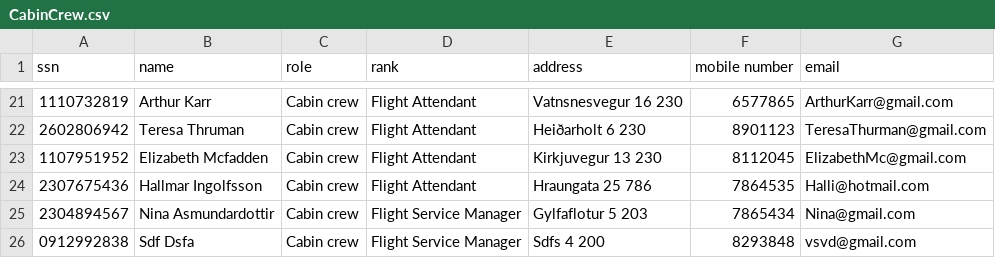
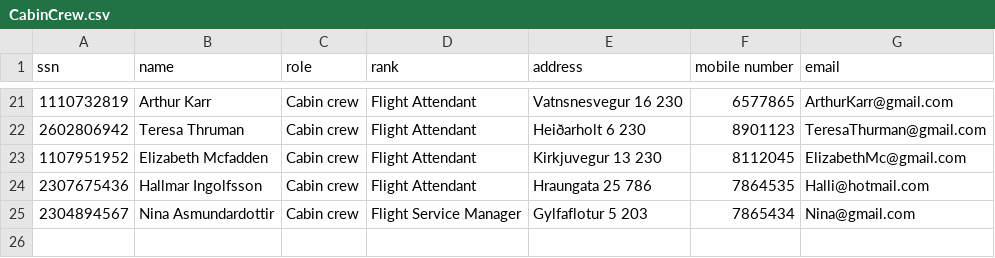
Before and after one commit to harpasteingrims/Dagbok, a CSV file: csv_files/CabinCrew.csv, drawn as a sheet; only a part is shown, gaps mark what is left out; the diff names each change by its address in the sheet, - before the commit and + after, or states it on an @@ line.

```diff
--- a/csv_files/CabinCrew.csv
+++ b/csv_files/CabinCrew.csv
-row 26: 0912992838 | Sdf Dsfa | Cabin crew | Flight Service Manager | Sdfs 4 200 | 8293848 | vsvd@gmail.com
```
Also changed, not shown: csv_files/Destinations.csv, csv_files/Pilots.csv.
